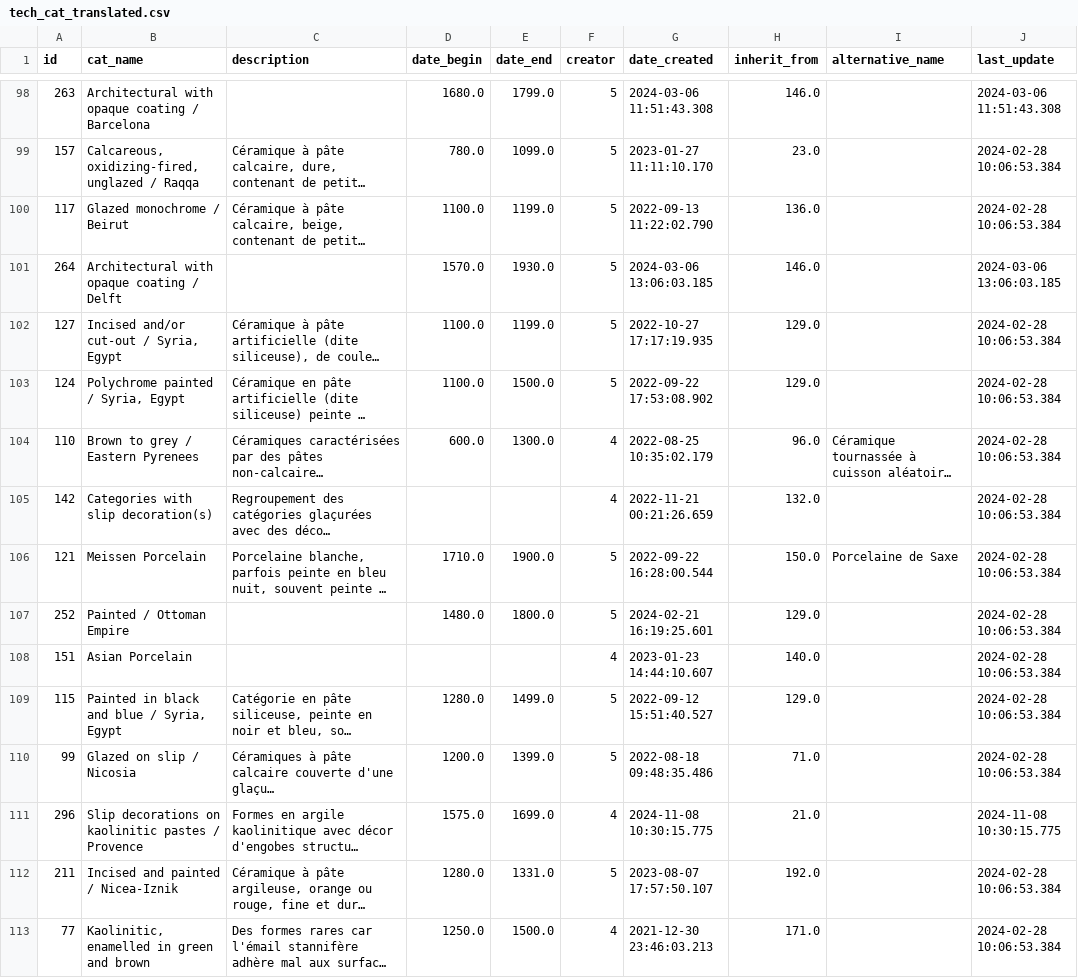
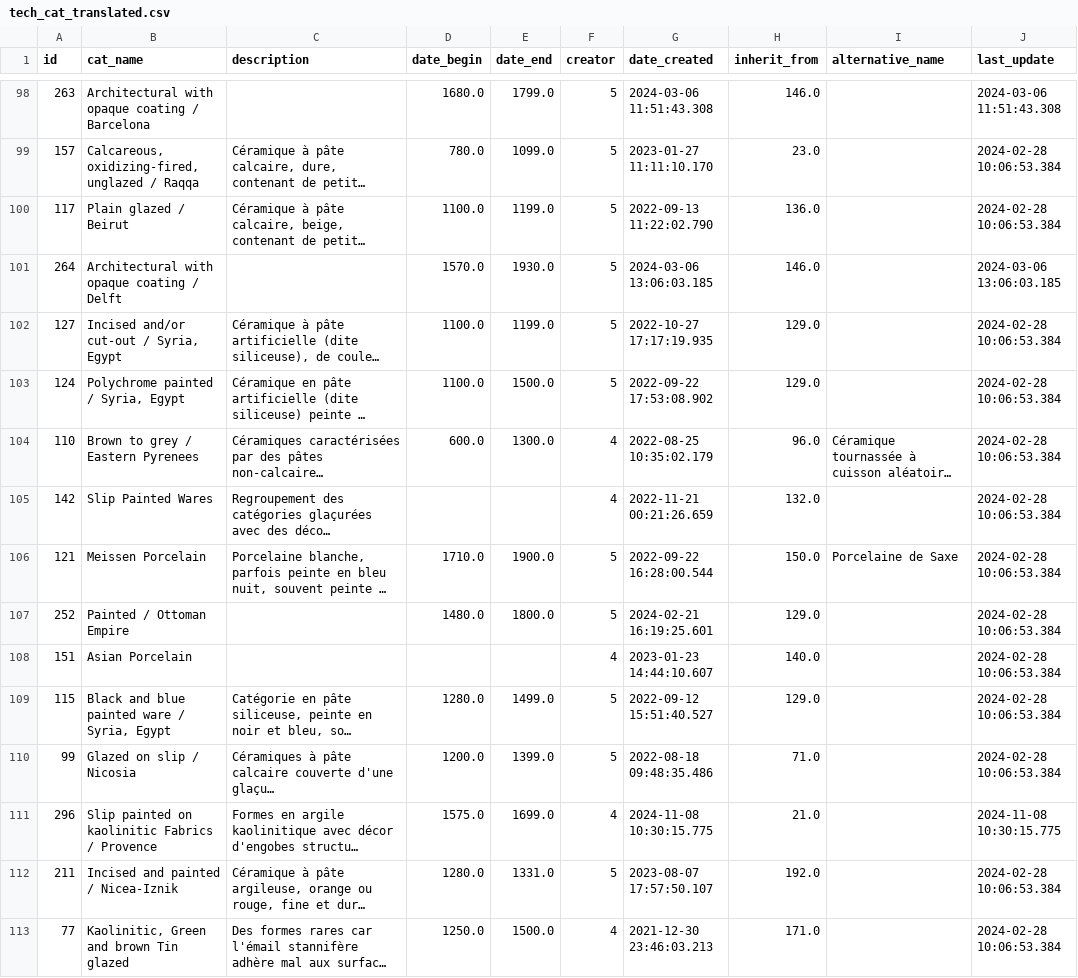
Before and after one commit to mohammedhachoud/Spiridon, a CSV file: data/tech_cat_translated.csv, drawn as a sheet; only a part is shown, gaps mark what is left out; long unchanged cells end in …; the diff covers the shown part only; the diff names each change by its address in the sheet, - before the commit and + after, or states it on an @@ line.

```diff
--- a/data/tech_cat_translated.csv
+++ b/data/tech_cat_translated.csv
-B100 (cat_name): Glazed monochrome / Beirut
+B100 (cat_name): Plain glazed / Beirut
-B105 (cat_name): Categories with slip decoration(s)
+B105 (cat_name): Slip Painted Wares
-B109 (cat_name): Painted in black and blue / Syria, Egypt
+B109 (cat_name): Black and blue painted ware / Syria, Egypt
-B111 (cat_name): Slip decorations on kaolinitic pastes / Provence
+B111 (cat_name): Slip painted on kaolinitic Fabrics / Provence
-B113 (cat_name): Kaolinitic, enamelled in green and brown
+B113 (cat_name): Kaolinitic, Green and brown Tin glazed
```
Also changed, not shown: 67 edited cells elsewhere in this file, data/Features_Ontology_PF_translated.csv, data/object_function_translated.csv, 4 other files.
